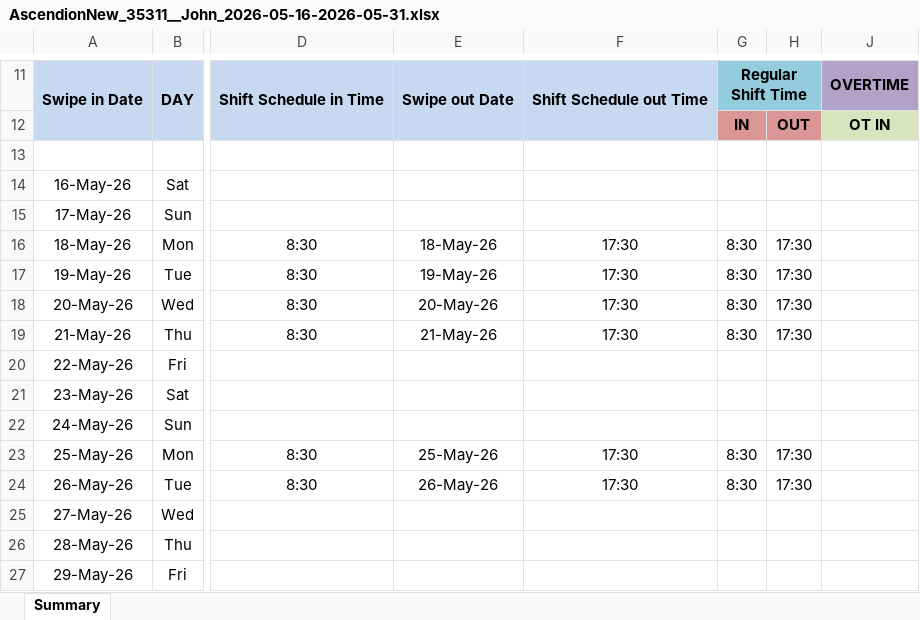
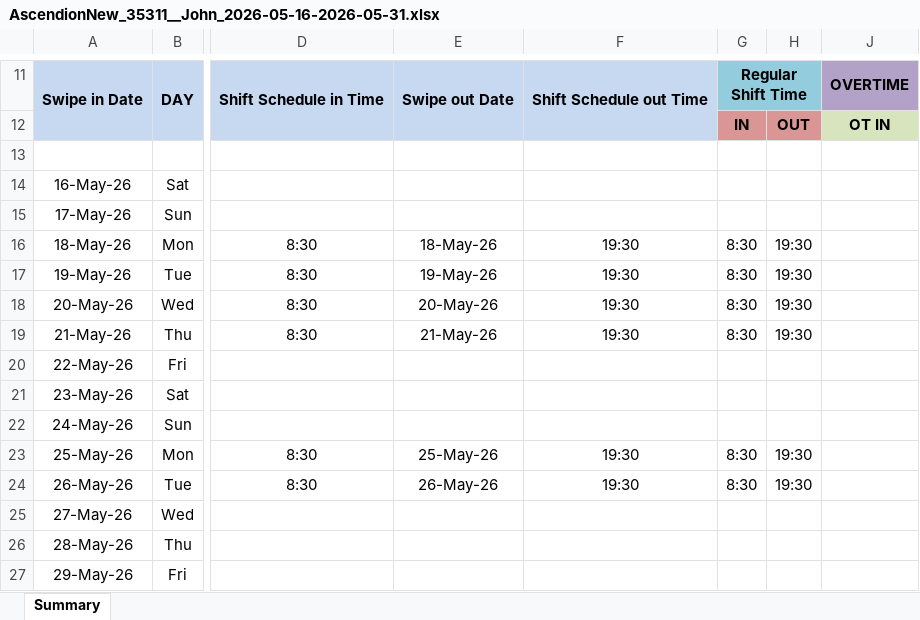
Before and after one commit to jcbsit2k19/Ascendion-DTR, an Excel workbook: DTR/2026/MAY16-31/AscendionNew_35311__John_2026-05-16-2026-05-31.xlsx, sheet Summary, drawn as a sheet; only a part is shown, gaps mark what is left out; values as stored, in another font and other column widths than the file's, no borders; conditional formats not drawn; the diff names each change by its address in the sheet, - before the commit and + after, or states it on an @@ line.

```diff
--- a/DTR/2026/MAY16-31/AscendionNew_35311__John_2026-05-16-2026-05-31.xlsx (sheet Summary)
+++ b/DTR/2026/MAY16-31/AscendionNew_35311__John_2026-05-16-2026-05-31.xlsx (sheet Summary)
-F16:F19: 17:30
+F16:F19: 19:30
-H16:H19 (OUT): 17:30
+H16:H19 (OUT): 19:30
-F23:F24: 17:30
+F23:F24: 19:30
-H23:H24 (OUT): 17:30
+H23:H24 (OUT): 19:30
```
Also changed, not shown: hidden cells, 1 other file.
